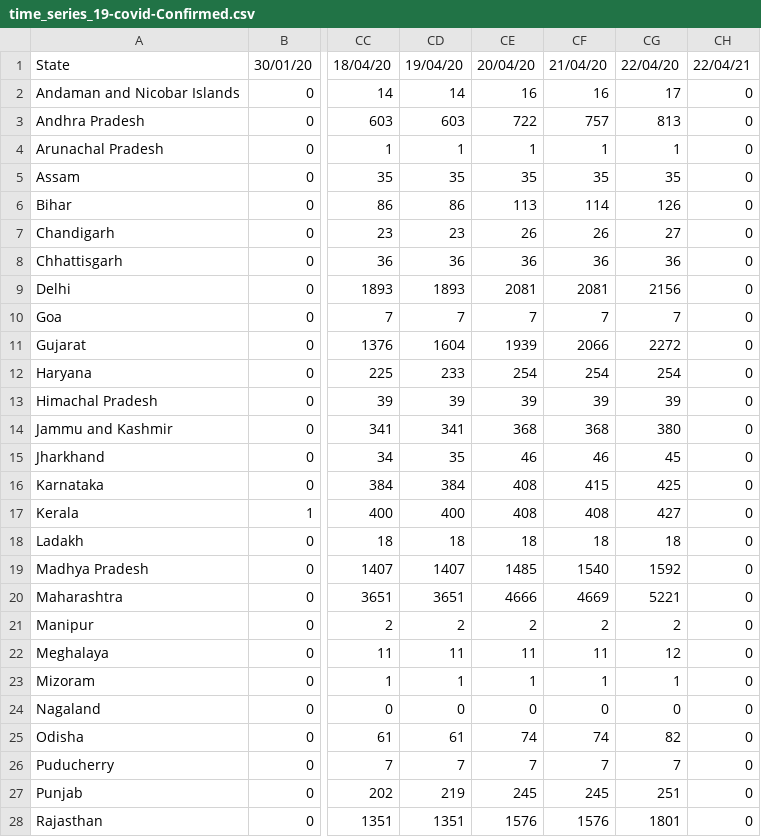
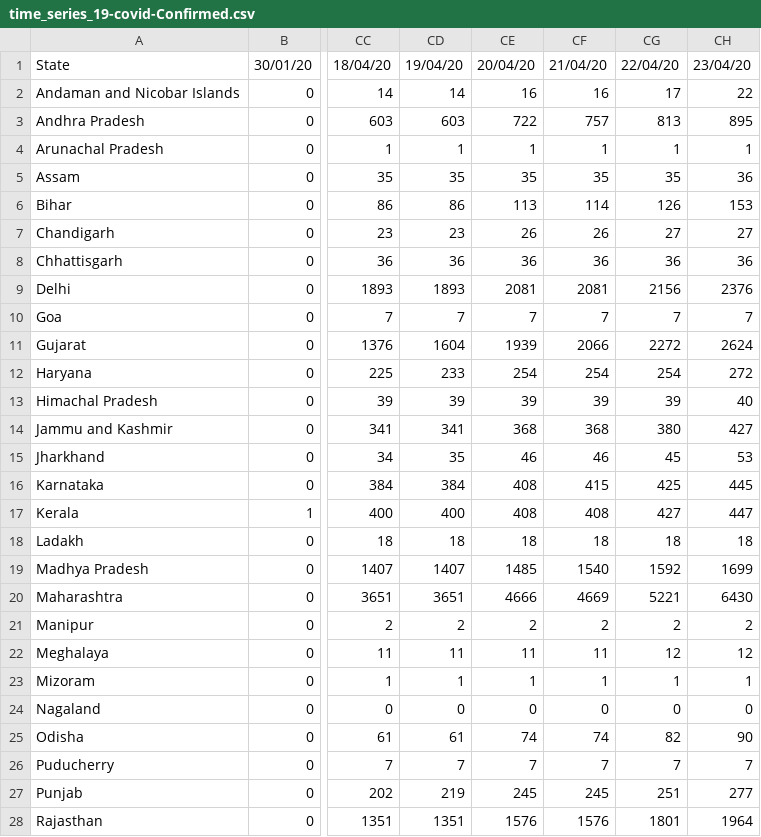
Before and after one commit to ravi-prakash1907/COVID-19-India, a CSV file: india-today/cleaned/time_series_19-covid-Confirmed.csv, drawn as a sheet; only a part is shown, gaps mark what is left out; the diff covers the shown part only; the diff names each change by its address in the sheet, - before the commit and + after, or states it on an @@ line.

```diff
--- a/india-today/cleaned/time_series_19-covid-Confirmed.csv
+++ b/india-today/cleaned/time_series_19-covid-Confirmed.csv
-CH1: 22/04/21
+CH1: 23/04/20
-CH2: 0
+CH2: 22
-CH3: 0
+CH3: 895
-CH4: 0
+CH4: 1
-CH5: 0
+CH5: 36
-CH6: 0
+CH6: 153
-CH7: 0
+CH7: 27
-CH8: 0
+CH8: 36
-CH9: 0
+CH9: 2376
-CH10: 0
+CH10: 7
-CH11: 0
+CH11: 2624
-CH12: 0
+CH12: 272
-CH13: 0
+CH13: 40
-CH14: 0
+CH14: 427
-CH15: 0
+CH15: 53
-CH16: 0
+CH16: 445
-CH17: 0
+CH17: 447
-CH18: 0
+CH18: 18
-CH19: 0
+CH19: 1699
-CH20: 0
+CH20: 6430
-CH21: 0
+CH21: 2
-CH22: 0
+CH22: 12
-CH23: 0
+CH23: 1
-CH25: 0
+CH25: 90
-CH26: 0
+CH26: 7
-CH27: 0
+CH27: 277
-CH28: 0
+CH28: 1964
```
Also changed, not shown: 6 edited cells elsewhere in this file, india-today/cleaned/statewise_ready.csv, india-today/covid_19_india.csv, 15 other files.
